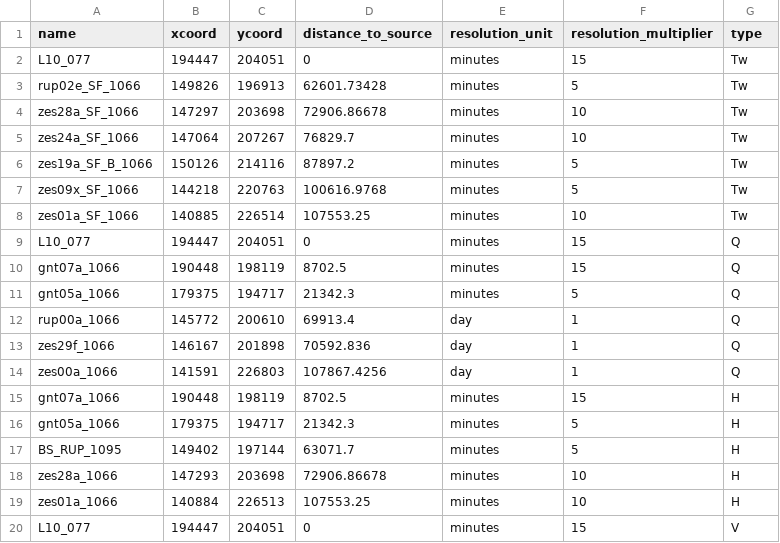
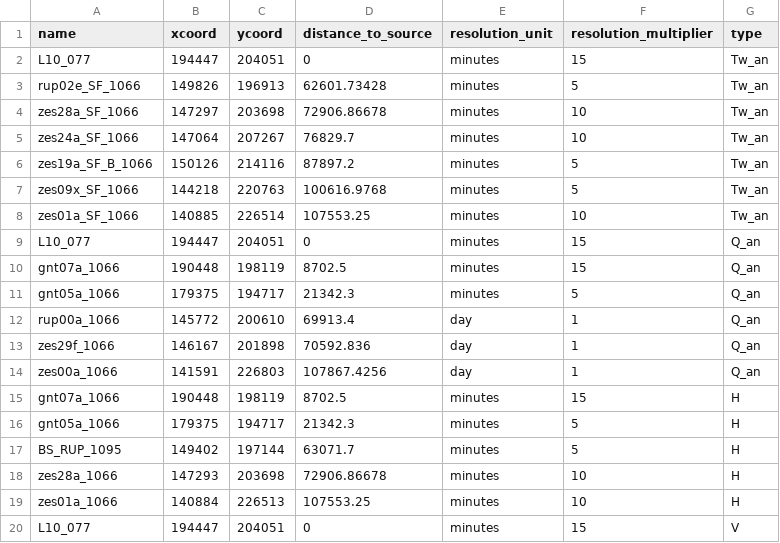
Before and after one commit to hannajas/WP1-grotenete-analysis, a CSV file: data/raw/metadata/Metadata.csv, drawn as a sheet; only a part is shown.

```diff
--- a/data/raw/metadata/Metadata.csv
+++ b/data/raw/metadata/Metadata.csv
@@ -1,15 +1,15 @@
 name,xcoord,ycoord,distance_to_source,resolution_unit,resolution_multiplier,type
-L10_077,194447,204051,0,minutes,15,Tw
-rup02e_SF_1066,149826,196913,62601.73428,minutes,5,Tw
-zes28a_SF_1066,147297,203698,72906.86678,minutes,10,Tw
-zes24a_SF_1066,147064,207267,76829.7,minutes,10,Tw
-zes19a_SF_B_1066,150126,214116,87897.2,minutes,5,Tw
-zes09x_SF_1066,144218,220763,100616.9768,minutes,5,Tw
-zes01a_SF_1066,140885,226514,107553.25,minutes,10,Tw
-L10_077,194447,204051,0,minutes,15,Q
-gnt07a_1066,190448,198119,8702.5,minutes,15,Q
-gnt05a_1066,179375,194717,21342.3,minutes,5,Q
-rup00a_1066,145772,200610,69913.4,day,1,Q
-zes29f_1066,146167,201898,70592.836,day,1,Q
-zes00a_1066,141591,226803,107867.4256,day,1,Q
+L10_077,194447,204051,0,minutes,15,Tw_an
+rup02e_SF_1066,149826,196913,62601.73428,minutes,5,Tw_an
+zes28a_SF_1066,147297,203698,72906.86678,minutes,10,Tw_an
+zes24a_SF_1066,147064,207267,76829.7,minutes,10,Tw_an
+zes19a_SF_B_1066,150126,214116,87897.2,minutes,5,Tw_an
+zes09x_SF_1066,144218,220763,100616.9768,minutes,5,Tw_an
+zes01a_SF_1066,140885,226514,107553.25,minutes,10,Tw_an
+L10_077,194447,204051,0,minutes,15,Q_an
+gnt07a_1066,190448,198119,8702.5,minutes,15,Q_an
+gnt05a_1066,179375,194717,21342.3,minutes,5,Q_an
+rup00a_1066,145772,200610,69913.4,day,1,Q_an
+zes29f_1066,146167,201898,70592.836,day,1,Q_an
+zes00a_1066,141591,226803,107867.4256,day,1,Q_an
 gnt07a_1066,190448,198119,8702.5,minutes,15,H
```
Also changed, not shown: data/interim/metadata.csv, 12 other files.
